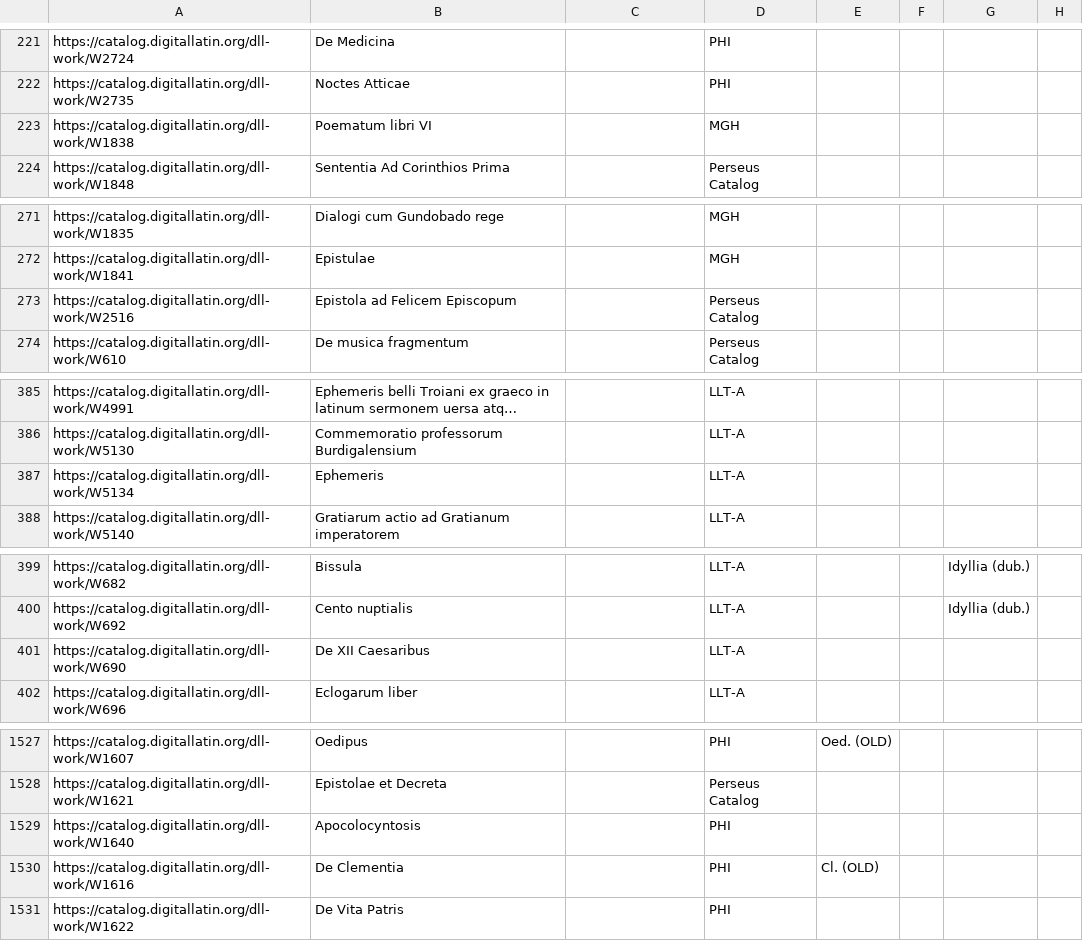
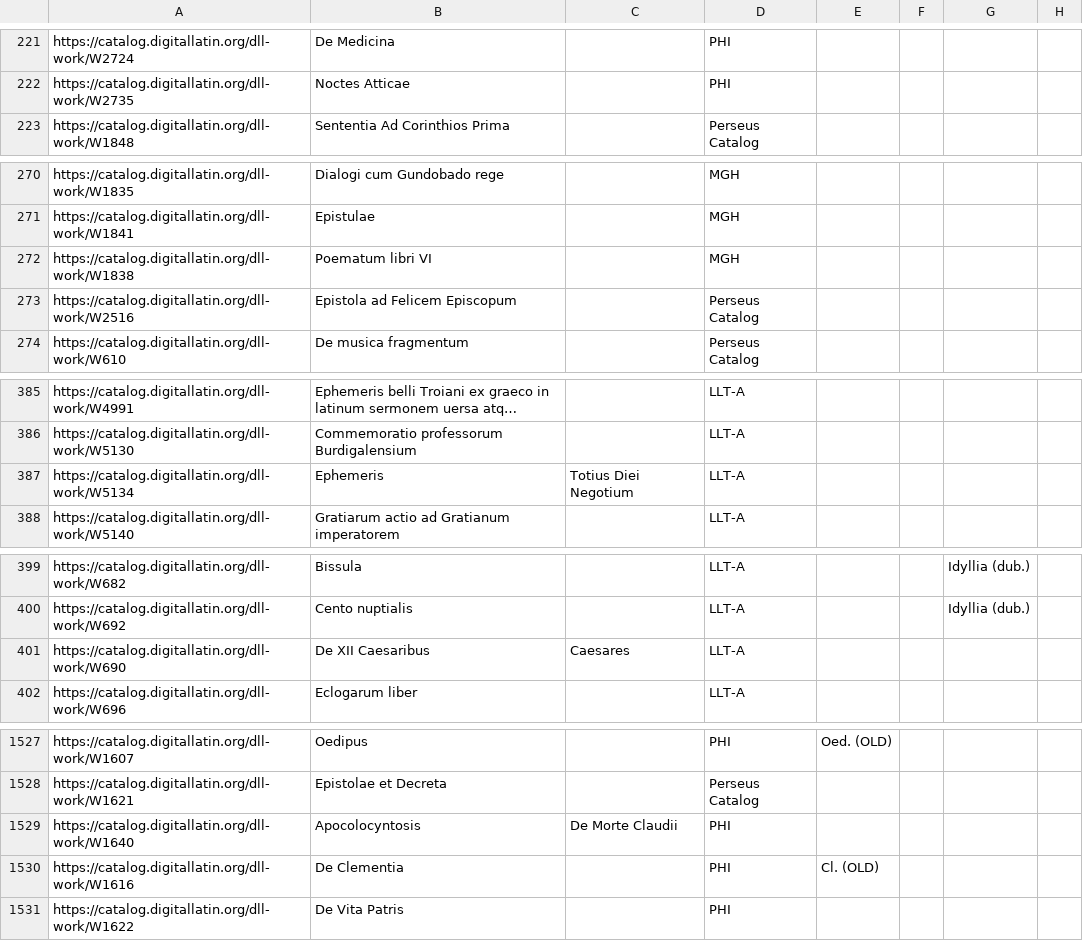
Before and after one commit to DigitalLatin/linked-open-data, a CSV file: csv/dll-works-export.csv, drawn as a sheet; only a part is shown, gaps mark what is left out; long unchanged cells end in …; the diff covers the shown part only; the diff names each change by its address in the sheet, - before the commit and + after, or states it on an @@ line.

```diff
--- a/csv/dll-works-export.csv
+++ b/csv/dll-works-export.csv
@@ row 223 moved to row 272: https://catalog.digitallatin.org/dll-wor… @@
-C387: (empty)
+C387: Totius Diei Negotium
-C401: (empty)
+C401: Caesares
-C1529: (empty)
+C1529: De Morte Claudii
```
Also changed, not shown: 5 added rows, 1 removed row and 5 edited cells elsewhere in this file, 5 other files.
